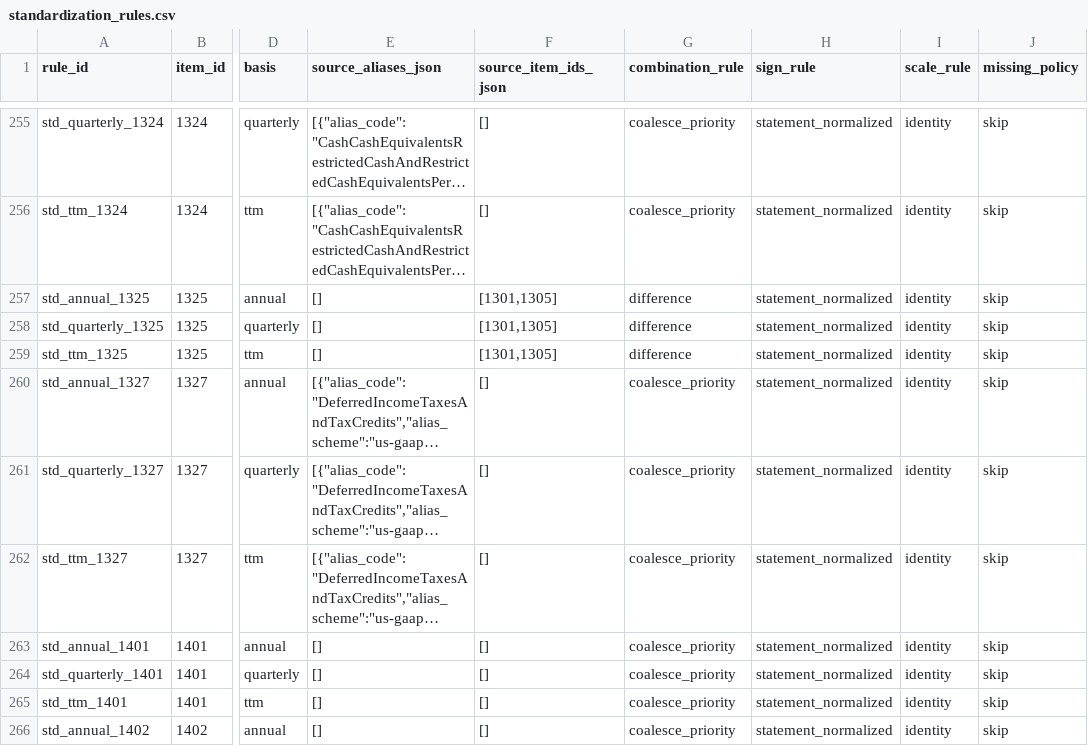
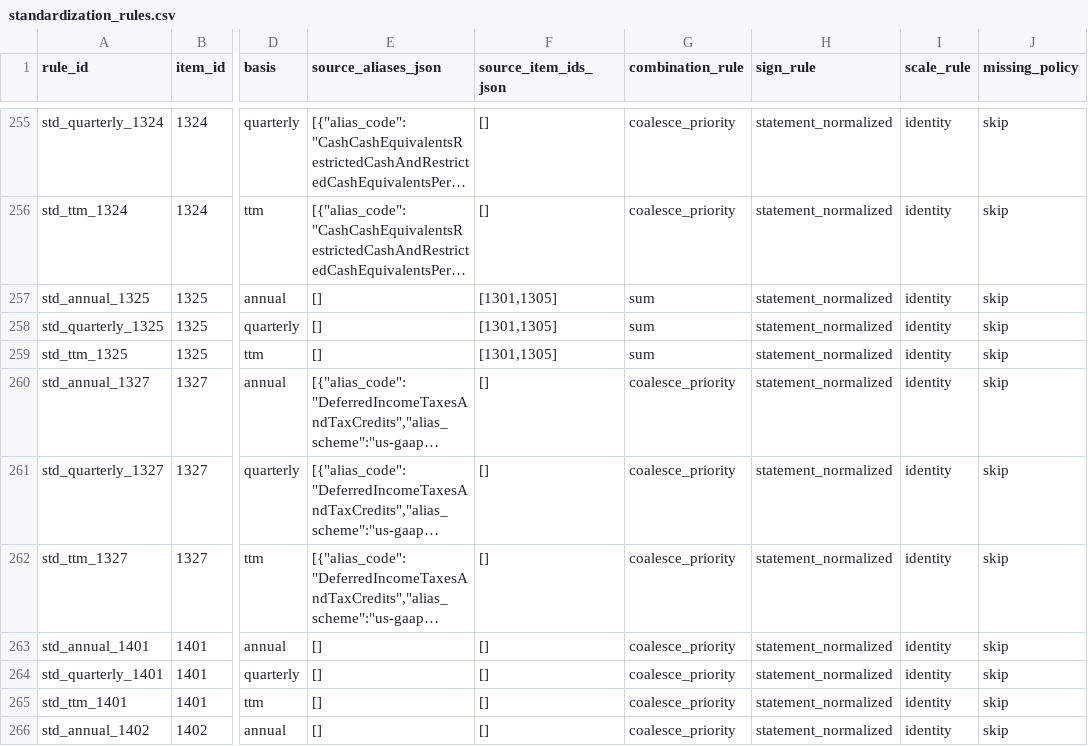
Before and after one commit to ntorm1/atx, a CSV file: atx-db/src/atx_db/seeds/standardization_rules.csv, drawn as a sheet; only a part is shown, gaps mark what is left out; long unchanged cells end in …; the diff names each change by its address in the sheet, - before the commit and + after, or states it on an @@ line.

```diff
--- a/atx-db/src/atx_db/seeds/standardization_rules.csv
+++ b/atx-db/src/atx_db/seeds/standardization_rules.csv
-G257:G259 (combination_rule): difference
+G257:G259 (combination_rule): sum
```
Also changed, not shown: 5 other files.
